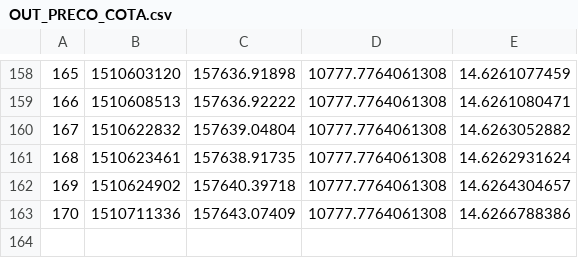
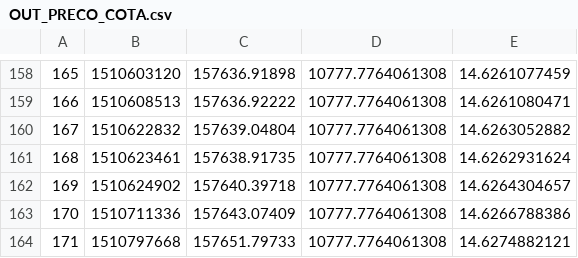
Before and after one commit to filhohao/filhohao.github.io, a CSV file: OUT_PRECO_COTA.csv, drawn as a sheet; only a part is shown, gaps mark what is left out; the diff names each change by its address in the sheet, - before the commit and + after, or states it on an @@ line.

Commit message:
latest update

```diff
--- a/OUT_PRECO_COTA.csv
+++ b/OUT_PRECO_COTA.csv
+row 164: 171 | 1510797668 | 157651.79733 | 10777.7764061308 | 14.6274882121
```
